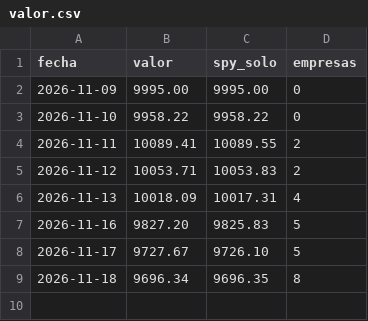
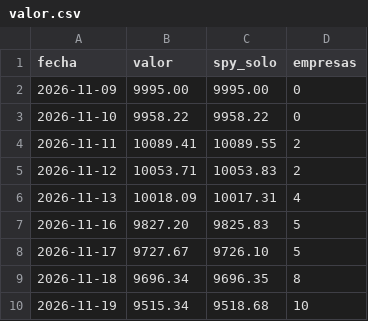
Before and after one commit to fabricionuove-alt/tr-inteligencia-economica, a CSV file: rt/valor.csv, drawn as a sheet; the diff names each change by its address in the sheet, - before the commit and + after, or states it on an @@ line.

```diff
--- a/rt/valor.csv
+++ b/rt/valor.csv
+row 10: 2026-11-19 | 9515.34 | 9518.68 | 10
```
Also changed, not shown: 3 other files.
